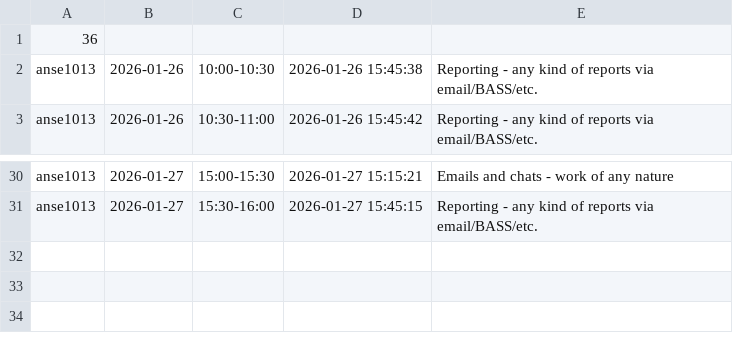
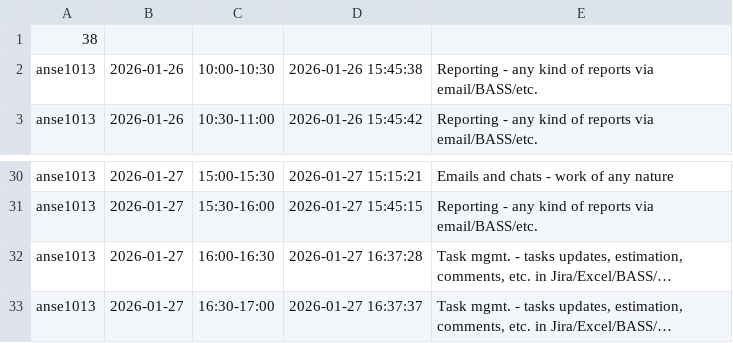
Before and after one commit to ShishalovMV/task-tracker-data, a CSV file: anse1013_work_log.csv, drawn as a sheet; only a part is shown, gaps mark what is left out.

Commit message:
Update anse1013_work_log.csv (version 38)

```diff
--- a/anse1013_work_log.csv
+++ b/anse1013_work_log.csv
@@ -1,2 +1,2 @@
-36
+38
 anse1013|2026-01-26|10:00-10:30|2026-01-26 15:45:38|Reporting - any kind of reports via email/BASS/etc.
@@ -31 +31,3 @@ anse1013|2026-01-27|15:00-15:30|2026-01-27 15:15:21|Emails and chats - work of a
 anse1013|2026-01-27|15:30-16:00|2026-01-27 15:45:15|Reporting - any kind of reports via email/BASS/etc.
+anse1013|2026-01-27|16:00-16:30|2026-01-27 16:37:28|Task mgmt. - tasks updates, estimation, comments, etc. in Jira/Excel/BASS/…
+anse1013|2026-01-27|16:30-17:00|2026-01-27 16:37:37|Task mgmt. - tasks updates, estimation, comments, etc. in Jira/Excel/BASS/…
```
